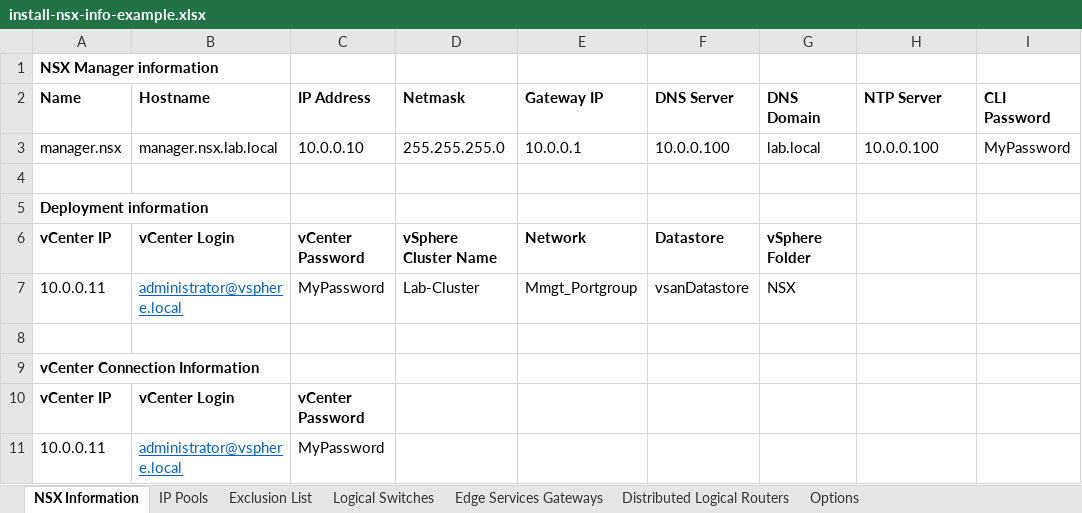
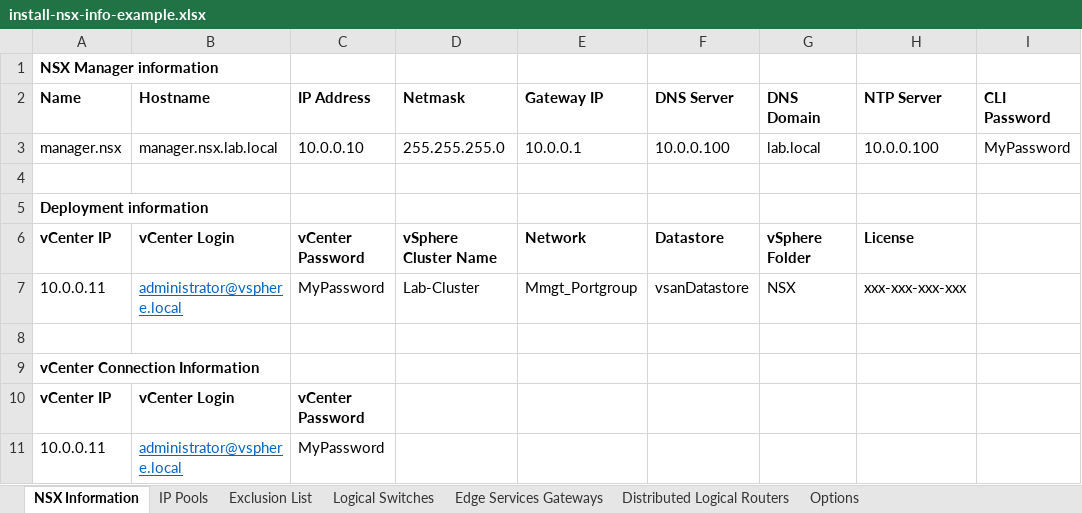
Before and after one commit to smitmartijn/install-nsx, an Excel workbook: install-nsx-info-example.xlsx, sheet NSX Information, drawn as a sheet; only a part is shown; values as stored, in another font and other column widths than the file's, no borders; the diff names each change by its address in the sheet, - before the commit and + after, or states it on an @@ line.

Commit message:
- Added parameter -InsertLicense for setting the NSX license in vCenter, which is required from NSX 6.2.3 and on before you can prepare your hosts

```diff
--- a/install-nsx-info-example.xlsx (sheet NSX Information)
+++ b/install-nsx-info-example.xlsx (sheet NSX Information)
-H6 (NTP Server): (empty)
+H6 (NTP Server): License
-H7 (NTP Server): (empty)
+H7 (NTP Server): xxx-xxx-xxx-xxx
```
Also changed, not shown: 2 other files.
